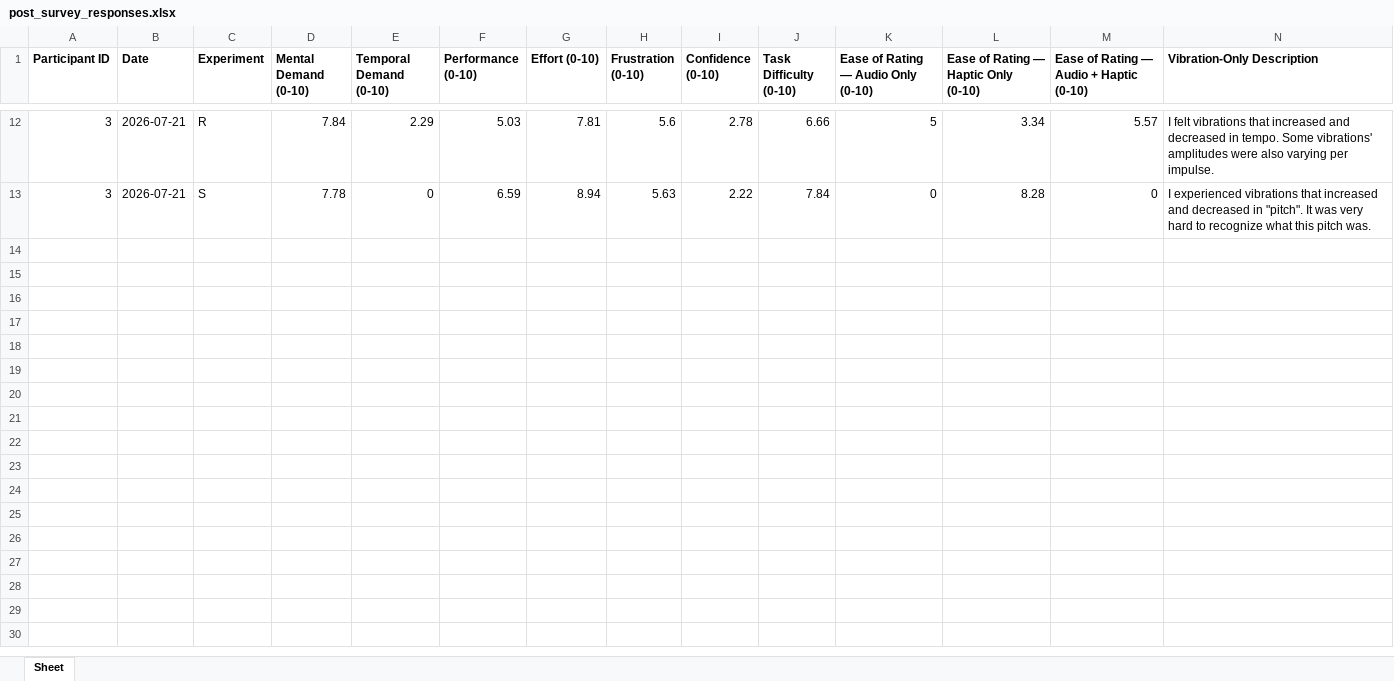
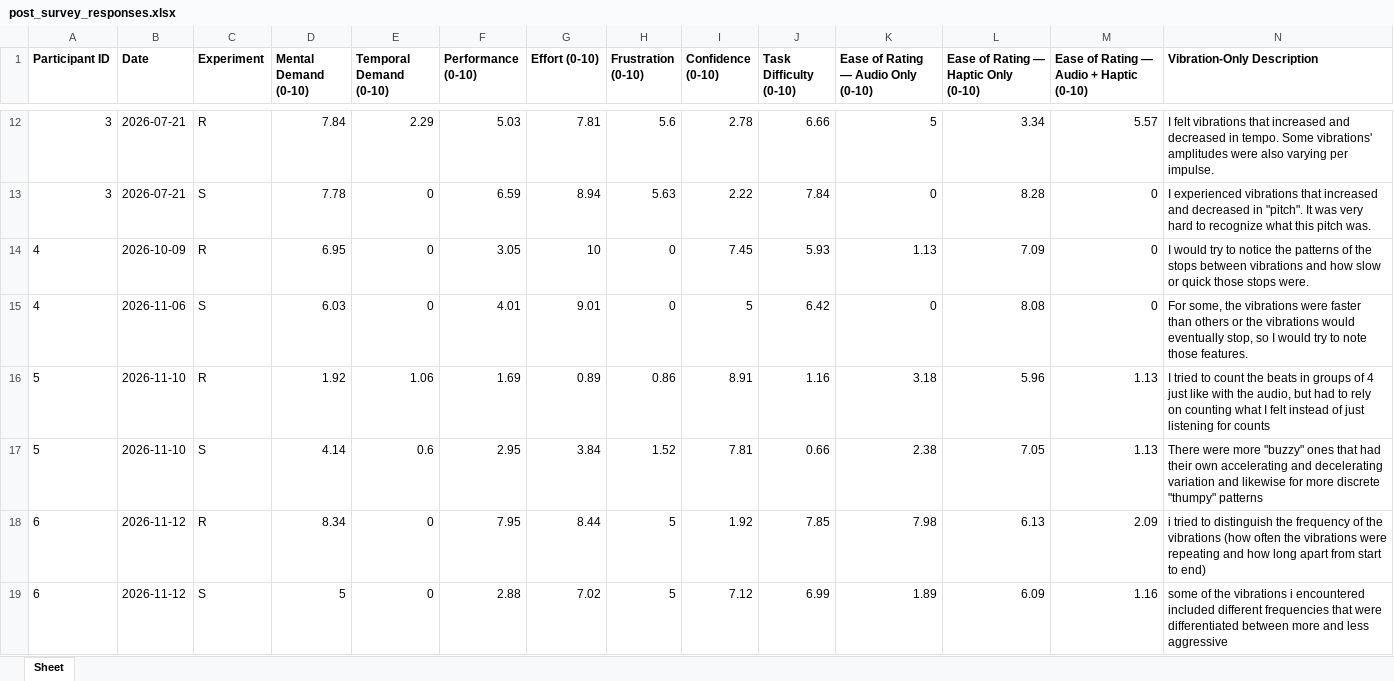
Before and after one commit to luernie/AuditoryIllusions, an Excel workbook: Survey/post_survey_responses.xlsx, sheet Sheet, drawn as a sheet; only a part is shown, gaps mark what is left out; values as stored, in another font and other column widths than the file's, no borders; rows hold the shown columns only; the diff names each change by its address in the sheet, - before the commit and + after, or states it on an @@ line.

```diff
--- a/Survey/post_survey_responses.xlsx (sheet Sheet)
+++ b/Survey/post_survey_responses.xlsx (sheet Sheet)
+row 14: 4 | 2026-10-09 | R | 6.95 | 0 | 3.05 | 10 | 0 | 7.45 | 5.93 | 1.13 | 7.09 | 0 | I would try to notice the patterns of the stops between vibrations and how slow or quick those stops were.
+row 15: 4 | 2026-11-06 | S | 6.03 | 0 | 4.01 | 9.01 | 0 | 5 | 6.42 | 0 | 8.08 | 0 | For some, the vibrations were faster than others or the vibrations would eventually stop, so I would try to note those features.
+row 16: 5 | 2026-11-10 | R | 1.92 | 1.06 | 1.69 | 0.89 | 0.86 | 8.91 | 1.16 | 3.18 | 5.96 | 1.13 | I tried to count the beats in groups of 4 just like with the audio, but had to rely on counting what I felt instead of just listening for counts
+row 17: 5 | 2026-11-10 | S | 4.14 | 0.6 | 2.95 | 3.84 | 1.52 | 7.81 | 0.66 | 2.38 | 7.05 | 1.13 | There were more "buzzy" ones that had their own accelerating and decelerating variation and likewise for more discrete "thumpy" patterns
+row 18: 6 | 2026-11-12 | R | 8.34 | 0 | 7.95 | 8.44 | 5 | 1.92 | 7.85 | 7.98 | 6.13 | 2.09 | i tried to distinguish the frequency of the vibrations (how often the vibrations were repeating and how long apart from start to end)
+row 19: 6 | 2026-11-12 | S | 5 | 0 | 2.88 | 7.02 | 5 | 7.12 | 6.99 | 1.89 | 6.09 | 1.16 | some of the vibrations i encountered included different frequencies that were differentiated between more and less aggressive
```
Also changed, not shown: Survey/pre_survey_responses.xlsx, 50 other files.
